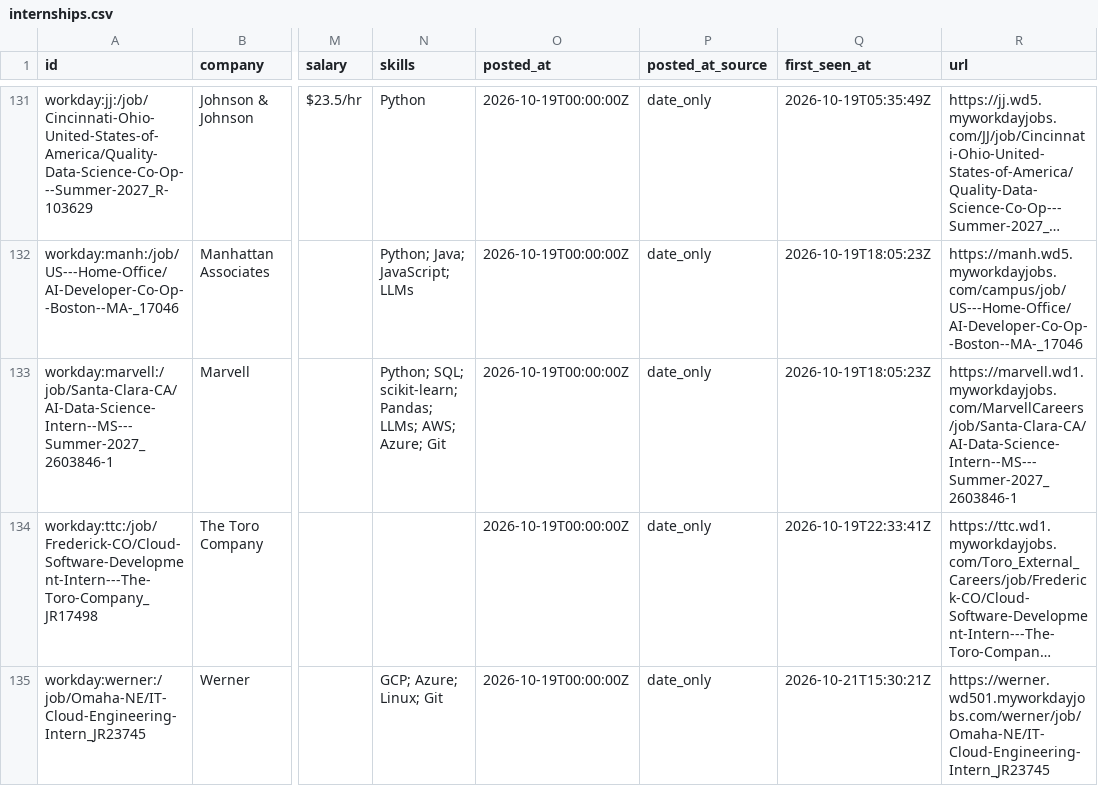
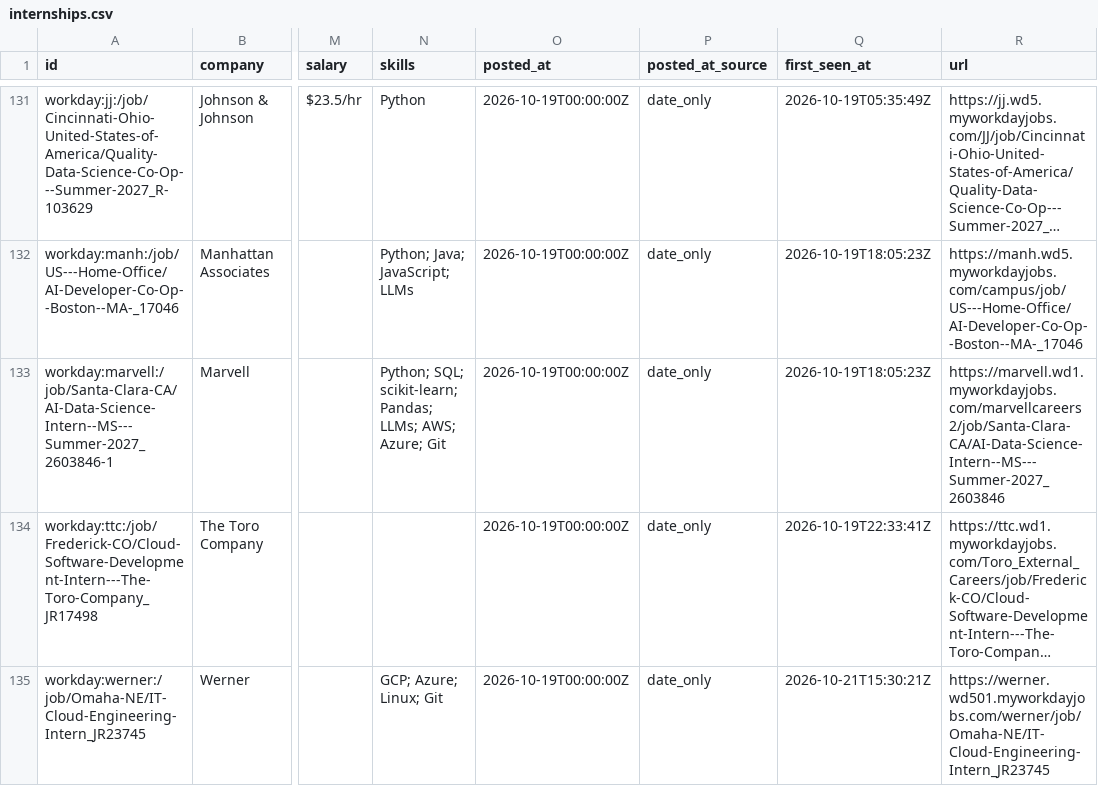
Before and after one commit to zshah101/Automated-List-Of-Summer-2027-and-Fall-2026-Tech-Internships, a CSV file: data/internships.csv, drawn as a sheet; only a part is shown, gaps mark what is left out; long unchanged cells end in …; the diff covers the shown part only; the diff names each change by its address in the sheet, - before the commit and + after, or states it on an @@ line.

```diff
--- a/data/internships.csv
+++ b/data/internships.csv
-R133 (url): https://marvell.wd1.myworkdayjobs.com/MarvellCareers/job/Santa-Clara-CA/AI-Data-Science-Intern--MS---Summer-2027_2603846-1
+R133 (url): https://marvell.wd1.myworkdayjobs.com/marvellcareers2/job/Santa-Clara-CA/AI-Data-Science-Intern--MS---Summer-2027_2603846
```
Also changed, not shown: 1 added row, 2 removed rows and 3 edited cells elsewhere in this file, docs/internships.csv, 12 other files.
